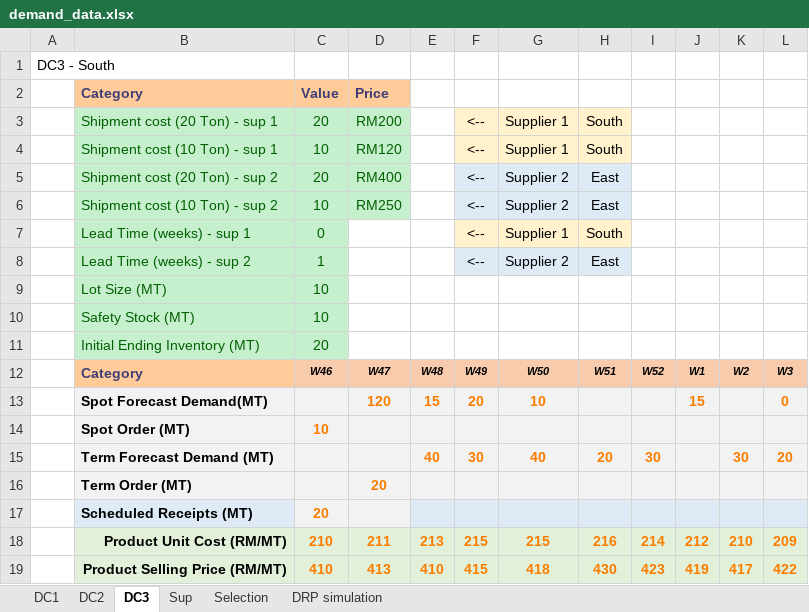
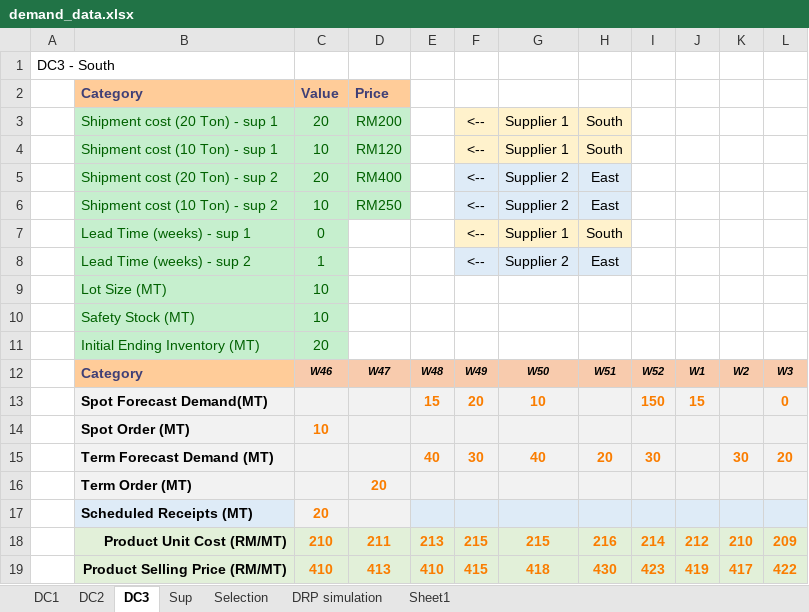
Before and after one commit to acceval/smarttradzt-python-services, an Excel workbook: DRP/demand_data.xlsx, sheet DC3, drawn as a sheet; values as stored, in another font and other column widths than the file's, no borders; the diff names each change by its address in the sheet, - before the commit and + after, or states it on an @@ line.

```diff
--- a/DRP/demand_data.xlsx (sheet DC3)
+++ b/DRP/demand_data.xlsx (sheet DC3)
+sheet tab: Sheet1
-D13: 120
+D13: (empty)
-I13: (empty)
+I13: 150
```
Also changed, not shown: sheet DRP simulation, sheet DC1, sheet DC2, formulas that keep their value, charts or pictures, 1 other file.
